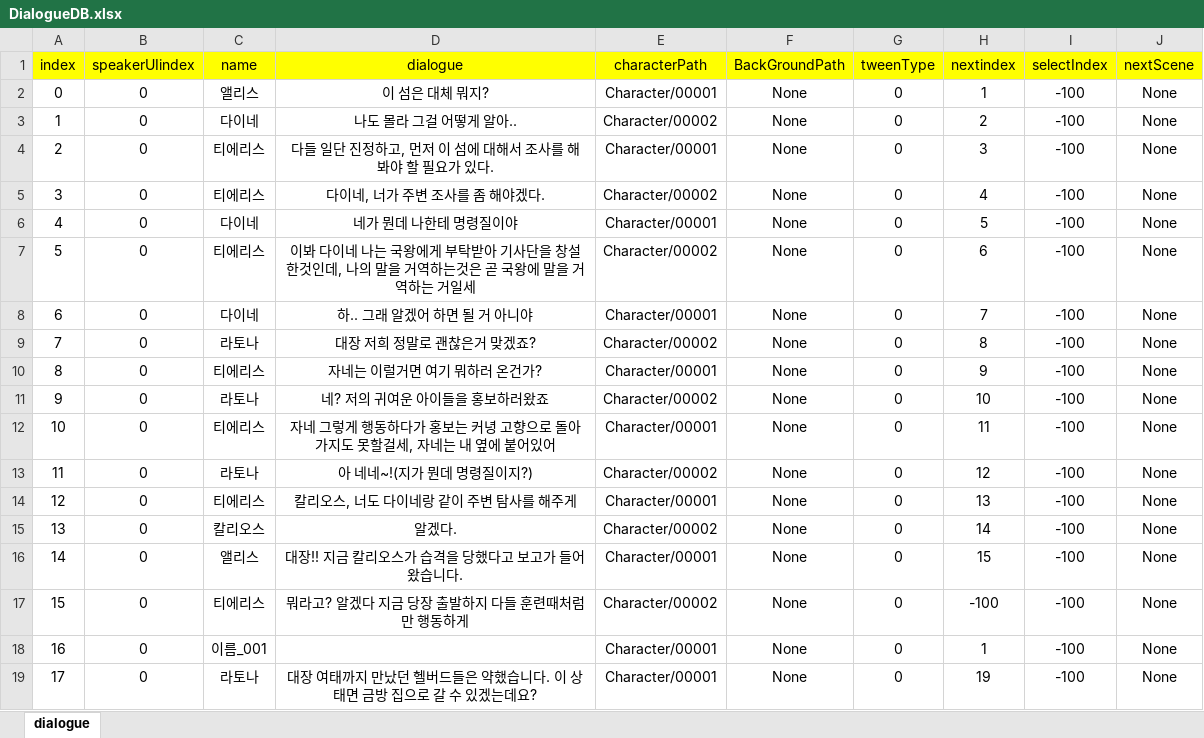
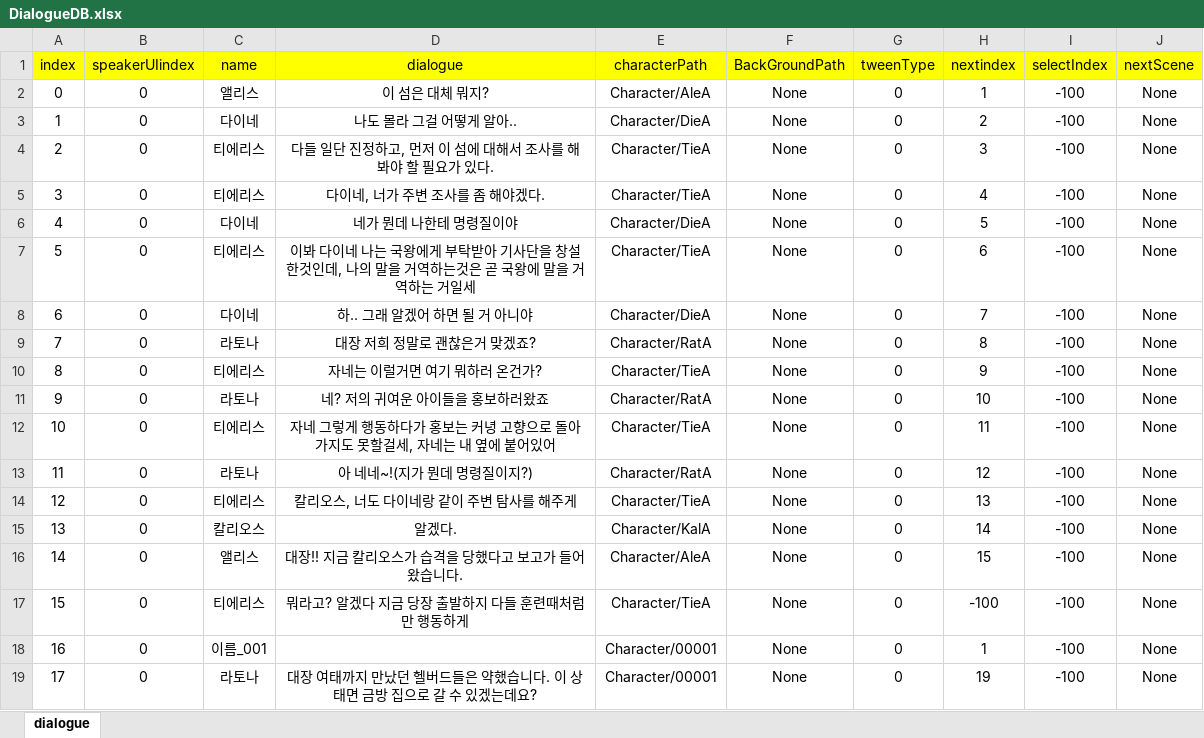
Before and after one commit to Nayoun00/Adven, an Excel workbook: Assets/Resources/DataSet/DialogueDB.xlsx, sheet dialogue, drawn as a sheet; only a part is shown; values as stored, in another font and other column widths than the file's, no borders; the diff names each change by its address in the sheet, - before the commit and + after, or states it on an @@ line.

```diff
--- a/Assets/Resources/DataSet/DialogueDB.xlsx (sheet dialogue)
+++ b/Assets/Resources/DataSet/DialogueDB.xlsx (sheet dialogue)
-E2 (characterPath): Character/00001
+E2 (characterPath): Character/AleA
-E3 (characterPath): Character/00002
+E3 (characterPath): Character/DieA
-E4 (characterPath): Character/00001
+E4 (characterPath): Character/TieA
-E5 (characterPath): Character/00002
+E5 (characterPath): Character/TieA
-E6 (characterPath): Character/00001
+E6 (characterPath): Character/DieA
-E7 (characterPath): Character/00002
+E7 (characterPath): Character/TieA
-E8 (characterPath): Character/00001
+E8 (characterPath): Character/DieA
-E9 (characterPath): Character/00002
+E9 (characterPath): Character/RatA
-E10 (characterPath): Character/00001
+E10 (characterPath): Character/TieA
-E11 (characterPath): Character/00002
+E11 (characterPath): Character/RatA
-E12 (characterPath): Character/00001
+E12 (characterPath): Character/TieA
-E13 (characterPath): Character/00002
+E13 (characterPath): Character/RatA
-E14 (characterPath): Character/00001
+E14 (characterPath): Character/TieA
-E15 (characterPath): Character/00002
+E15 (characterPath): Character/KalA
-E16 (characterPath): Character/00001
+E16 (characterPath): Character/AleA
-E17 (characterPath): Character/00002
+E17 (characterPath): Character/TieA
```
Also changed, not shown: Assets/Resources/DataSet/PlayerData.xlsx, 47 other files.
